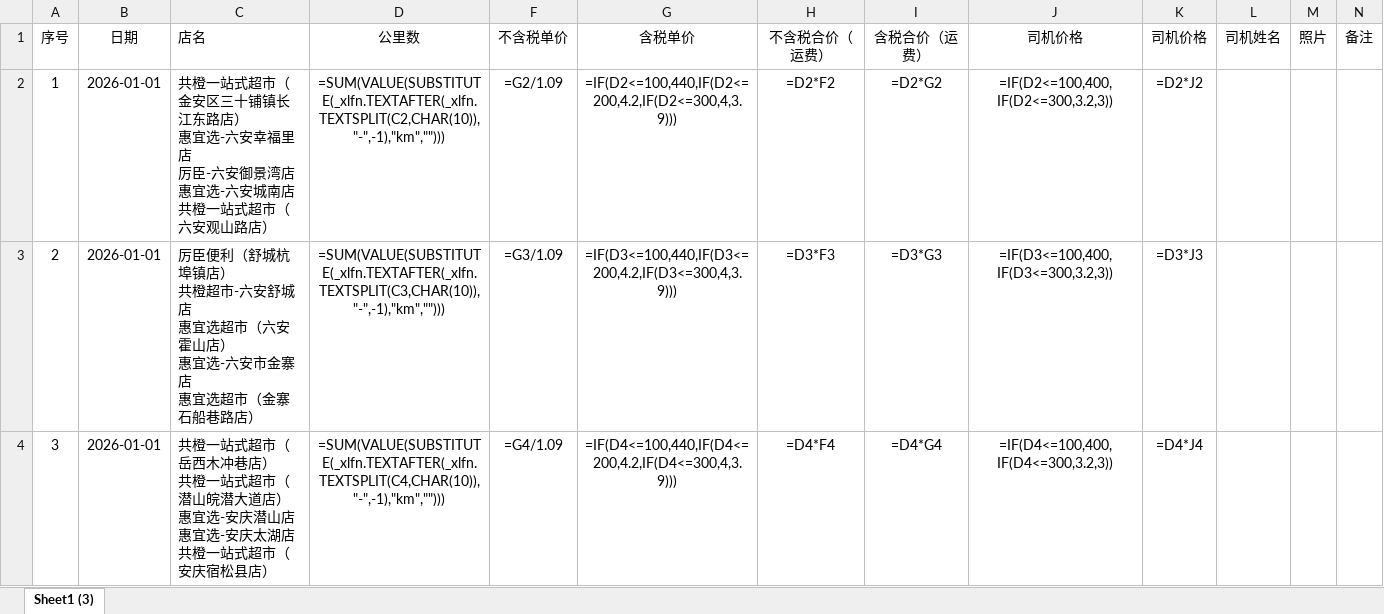
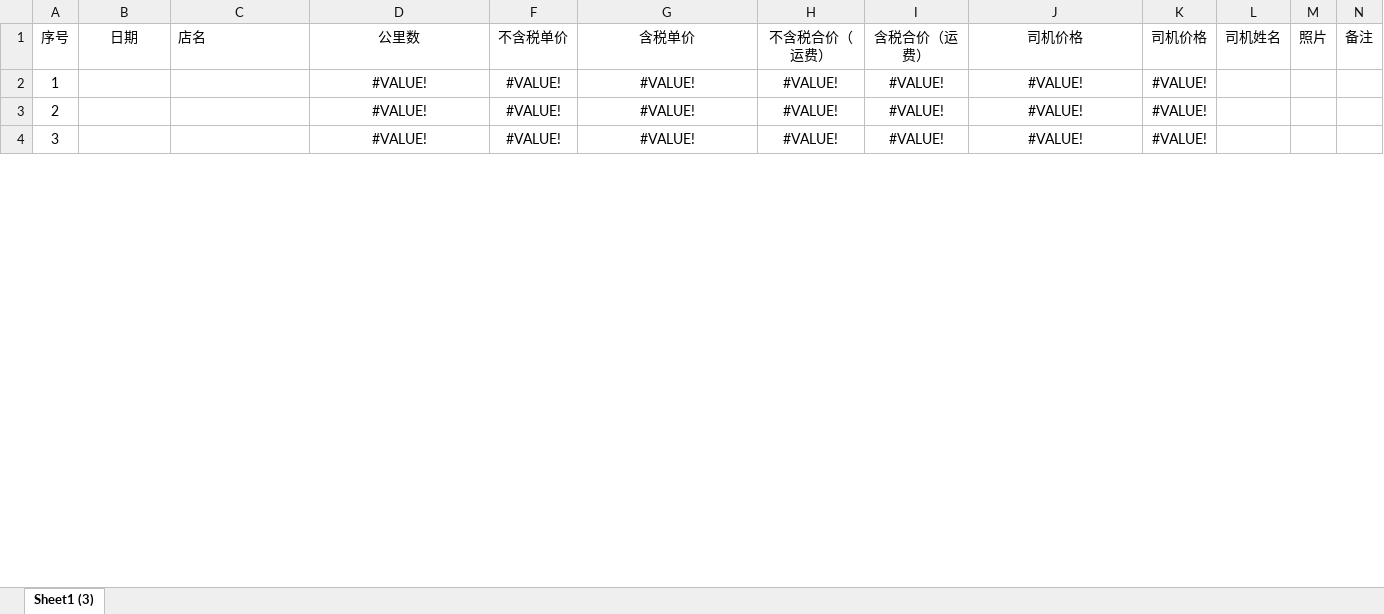
Before and after one commit to minglu6/logistics, an Excel workbook: data/hefei/summary/惠宜选对账单模板.xlsx, sheet Sheet1 (3), drawn as a sheet; only a part is shown; values as stored, in another font and other column widths than the file's, no borders; formulas without a stored value are shown as written; ↵ is a line break in a cell; the diff covers the shown part only; the diff names each change by its address in the sheet, - before the commit and + after, or states it on an @@ line.

```diff
--- a/data/hefei/summary/惠宜选对账单模板.xlsx (sheet Sheet1 (3))
+++ b/data/hefei/summary/惠宜选对账单模板.xlsx (sheet Sheet1 (3))
-B2:B4 (日期): 2026-01-01
+B2:B4 (日期): (empty)
-C2 (店名): 共橙一站式超市（金安区三十铺镇长江东路店） ↵ 惠宜选-六安幸福里店 ↵ 厉臣-六安御景湾店 ↵ 惠宜选-六安城南店 ↵ 共橙一站式超市（六安观山路店）
+C2 (店名): (empty)
-D2 (公里数): =SUM(VALUE(SUBSTITUTE(_xlfn.TEXTAFTER(_xlfn.TEXTSPLIT(C2,CHAR(10)),"-",-1),"km","")))
+D2 (公里数): #VALUE!
-F2 (不含税单价): =G2/1.09
+F2 (不含税单价): #VALUE!
-G2 (含税单价): =IF(D2<=100,440,IF(D2<=200,4.2,IF(D2<=300,4,3.9)))
+G2 (含税单价): #VALUE!
-H2 (不含税合价（运费）): =D2*F2
+H2 (不含税合价（运费）): #VALUE!
-I2 (含税合价（运费）): =D2*G2
+I2 (含税合价（运费）): #VALUE!
-J2 (司机价格): =IF(D2<=100,400,IF(D2<=300,3.2,3))
+J2 (司机价格): #VALUE!
-K2 (司机价格): =D2*J2
+K2 (司机价格): #VALUE!
-C3 (店名): 厉臣便利（舒城杭埠镇店） ↵ 共橙超市-六安舒城店 ↵ 惠宜选超市（六安霍山店） ↵ 惠宜选-六安市金寨店 ↵ 惠宜选超市（金寨石船巷路店）
+C3 (店名): (empty)
-D3 (公里数): =SUM(VALUE(SUBSTITUTE(_xlfn.TEXTAFTER(_xlfn.TEXTSPLIT(C3,CHAR(10)),"-",-1),"km","")))
+D3 (公里数): #VALUE!
-F3 (不含税单价): =G3/1.09
+F3 (不含税单价): #VALUE!
-G3 (含税单价): =IF(D3<=100,440,IF(D3<=200,4.2,IF(D3<=300,4,3.9)))
+G3 (含税单价): #VALUE!
-H3 (不含税合价（运费）): =D3*F3
+H3 (不含税合价（运费）): #VALUE!
-I3 (含税合价（运费）): =D3*G3
+I3 (含税合价（运费）): #VALUE!
-J3 (司机价格): =IF(D3<=100,400,IF(D3<=300,3.2,3))
+J3 (司机价格): #VALUE!
-K3 (司机价格): =D3*J3
+K3 (司机价格): #VALUE!
-C4 (店名): 共橙一站式超市（岳西木冲巷店） ↵ 共橙一站式超市（潜山皖潜大道店） ↵ 惠宜选-安庆潜山店 ↵ 惠宜选-安庆太湖店 ↵ 共橙一站式超市（安庆宿松县店）
+C4 (店名): (empty)
-D4 (公里数): =SUM(VALUE(SUBSTITUTE(_xlfn.TEXTAFTER(_xlfn.TEXTSPLIT(C4,CHAR(10)),"-",-1),"km","")))
+D4 (公里数): #VALUE!
-F4 (不含税单价): =G4/1.09
+F4 (不含税单价): #VALUE!
-G4 (含税单价): =IF(D4<=100,440,IF(D4<=200,4.2,IF(D4<=300,4,3.9)))
+G4 (含税单价): #VALUE!
-H4 (不含税合价（运费）): =D4*F4
+H4 (不含税合价（运费）): #VALUE!
-I4 (含税合价（运费）): =D4*G4
+I4 (含税合价（运费）): #VALUE!
-J4 (司机价格): =IF(D4<=100,400,IF(D4<=300,3.2,3))
+J4 (司机价格): #VALUE!
-K4 (司机价格): =D4*J4
+K4 (司机价格): #VALUE!
```
Also changed, not shown: 810 edited cells elsewhere in this sheet, hidden cells, 29 other files.
